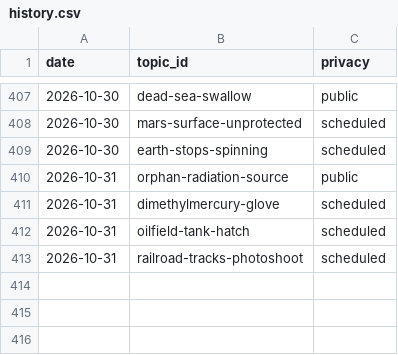
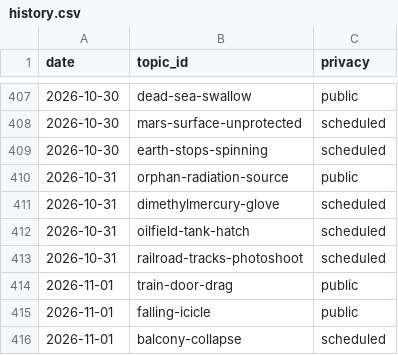
Before and after one commit to chat94534-oss/shorts-autoposter-b, a CSV file: logs/history.csv, drawn as a sheet; only a part is shown, gaps mark what is left out; the diff names each change by its address in the sheet, - before the commit and + after, or states it on an @@ line.

```diff
--- a/logs/history.csv
+++ b/logs/history.csv
+row 414: 2026-11-01 | train-door-drag | public
+row 415: 2026-11-01 | falling-icicle | public
+row 416: 2026-11-01 | balcony-collapse | scheduled
```
Also changed, not shown: 2 other files.
